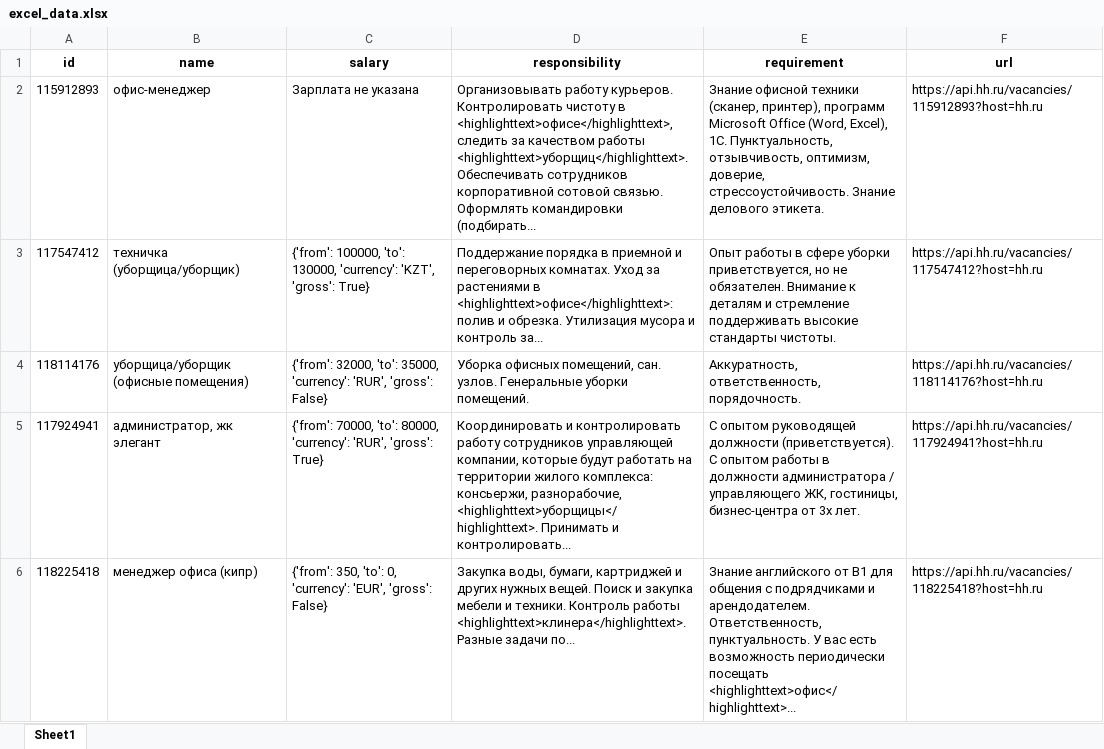
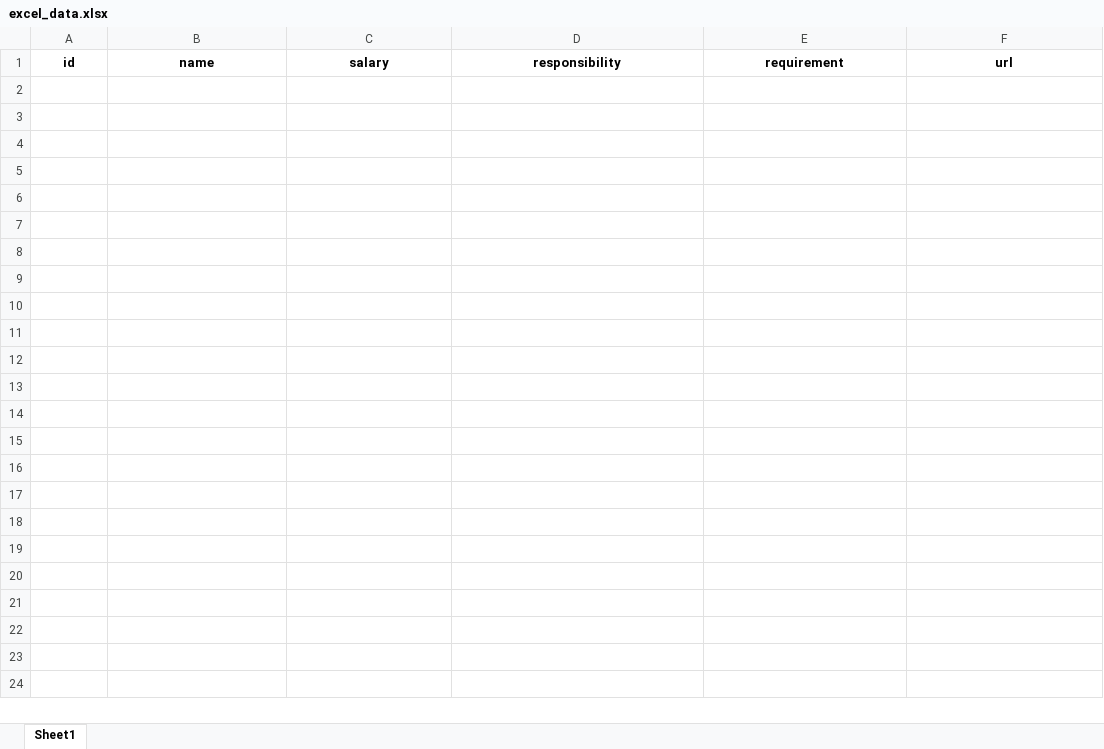
Before and after one commit to Arty525/CourseProject_2, an Excel workbook: data/excel_data.xlsx, sheet Sheet1, drawn as a sheet; only a part is shown; values as stored, in another font and other column widths than the file's, no borders; the diff covers the shown part only; the diff names each change by its address in the sheet, - before the commit and + after, or states it on an @@ line.

```diff
--- a/data/excel_data.xlsx (sheet Sheet1)
+++ b/data/excel_data.xlsx (sheet Sheet1)
-row 2: 115912893 | офис-менеджер | Зарплата не указана | Организовывать работу курьеров. Контролировать чистоту в <highlighttext>офисе</highlighttext>, следить за качеством работы <highlighttext>уборщиц</highlighttext>. Обеспечивать сотрудников корпоративной сотовой связью. Оформлять командировки (подбирать... | Знание офисной техники (сканер, принтер), программ Microsoft Office (Word, Excel), 1С. Пунктуальность, отзывчивость, оптимизм, доверие, стрессоустойчивость. Знание делового этикета. | https://api.hh.ru/vacancies/115912893?host=hh.ru
-row 3: 117547412 | техничка (уборщица/уборщик) | {'from': 100000, 'to': 130000, 'currency': 'KZT', 'gross': True} | Поддержание порядка в приемной и переговорных комнатах. Уход за растениями в <highlighttext>офисе</highlighttext>: полив и обрезка. Утилизация мусора и контроль за... | Опыт работы в сфере уборки приветствуется, но не обязателен. Внимание к деталям и стремление поддерживать высокие стандарты чистоты. | https://api.hh.ru/vacancies/117547412?host=hh.ru
-row 4: 118114176 | уборщица/уборщик (офисные помещения) | {'from': 32000, 'to': 35000, 'currency': 'RUR', 'gross': False} | Уборка офисных помещений, сан. узлов. Генеральные уборки помещений. | Аккуратность, ответственность, порядочность. | https://api.hh.ru/vacancies/118114176?host=hh.ru
-row 5: 117924941 | администратор, жк элегант | {'from': 70000, 'to': 80000, 'currency': 'RUR', 'gross': True} | Координировать и контролировать работу сотрудников управляющей компании, которые будут работать на территории жилого комплекса: консьержи, разнорабочие, <highlighttext>уборщицы</highlighttext>. Принимать и контролировать... | С опытом руководящей должности (приветствуется). С опытом работы в должности администратора / управляющего ЖК, гостиницы, бизнес-центра от 3х лет. | https://api.hh.ru/vacancies/117924941?host=hh.ru
-row 6: 118225418 | менеджер офиса (кипр) | {'from': 350, 'to': 0, 'currency': 'EUR', 'gross': False} | Закупка воды, бумаги, картриджей и других нужных вещей. Поиск и закупка мебели и техники. Контроль работы <highlighttext>клинера</highlighttext>. Разные задачи по... | Знание английского от B1 для общения с подрядчиками и арендодателем. Ответственность, пунктуальность. У вас есть возможность периодически посещать <highlighttext>офис</highlighttext>... | https://api.hh.ru/vacancies/118225418?host=hh.ru
```
Also changed, not shown: 31 removed rows elsewhere in this sheet, 3 other files.
